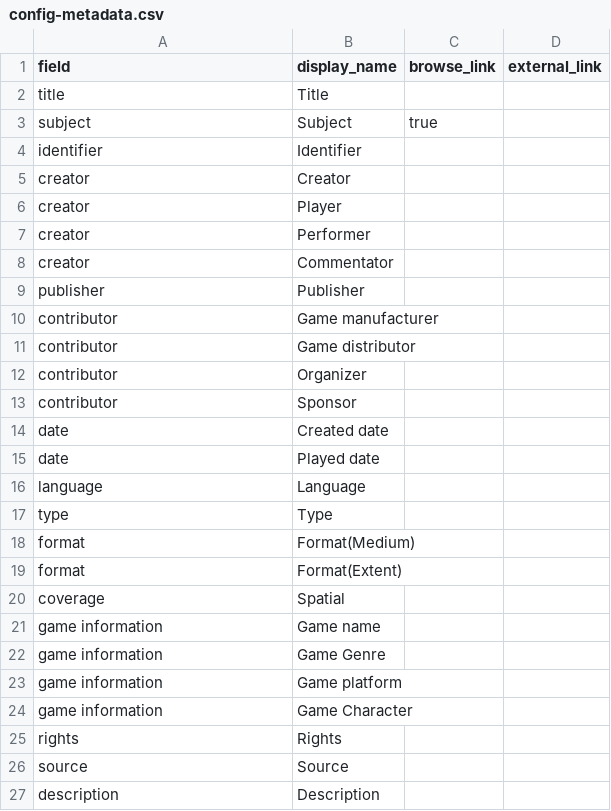
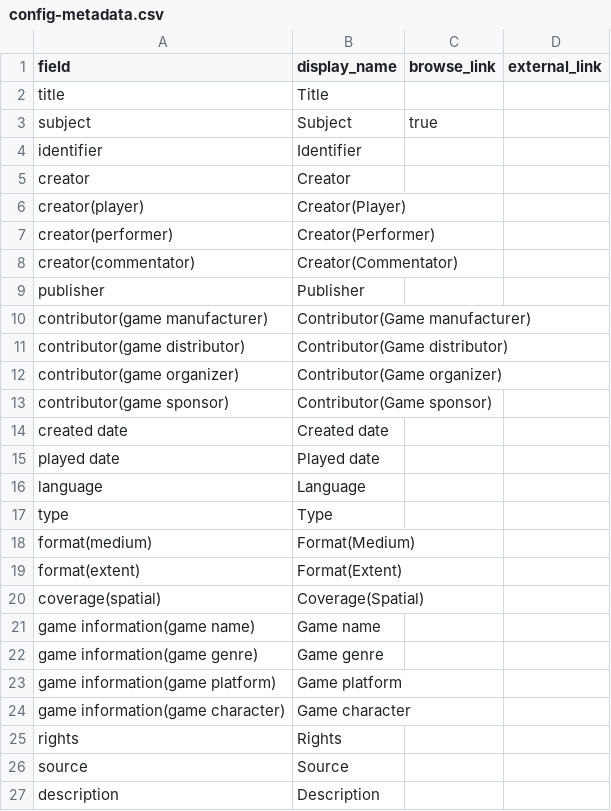
Before and after one commit to state0621/game-repository, a CSV file: _data/config-metadata.csv, drawn as a sheet; only a part is shown.

Commit message:
Update config-metadata.csv

```diff
--- a/_data/config-metadata.csv
+++ b/_data/config-metadata.csv
@@ -5,21 +5,21 @@ identifier,Identifier,
 creator,Creator,
-creator,Player,
-creator,Performer,
-creator,Commentator,
+creator(player),Creator(Player),
+creator(performer),Creator(Performer),
+creator(commentator),Creator(Commentator),
 publisher,Publisher,
-contributor,Game manufacturer,
-contributor,Game distributor,
-contributor,Organizer,
-contributor,Sponsor,
-date,Created date,
-date,Played date,
+contributor(game manufacturer),Contributor(Game manufacturer),
+contributor(game distributor),Contributor(Game distributor),
+contributor(game organizer),Contributor(Game organizer),
+contributor(game sponsor),Contributor(Game sponsor),
+created date,Created date,
+played date,Played date,
 language,Language,
 type,Type,
-format,Format(Medium),
-format,Format(Extent),
-coverage,Spatial,
-game information,Game name,
-game information,Game Genre,
-game information,Game platform,
-game information,Game Character,
+format(medium),Format(Medium),
+format(extent),Format(Extent),
+coverage(spatial),Coverage(Spatial),
+game information(game name),Game name,
+game information(game genre),Game genre,
+game information(game platform),Game platform,
+game information(game character),Game character,
 rights,Rights,
```
